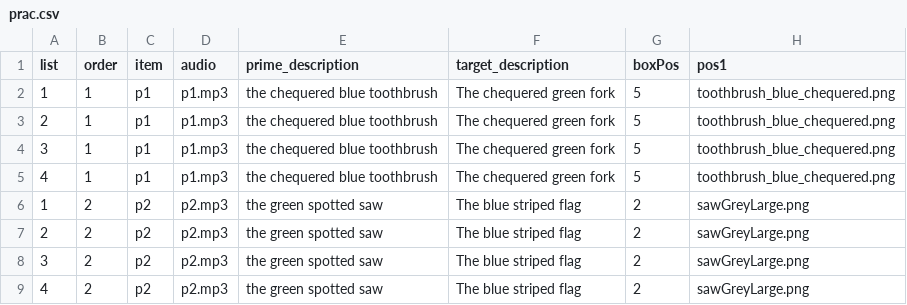
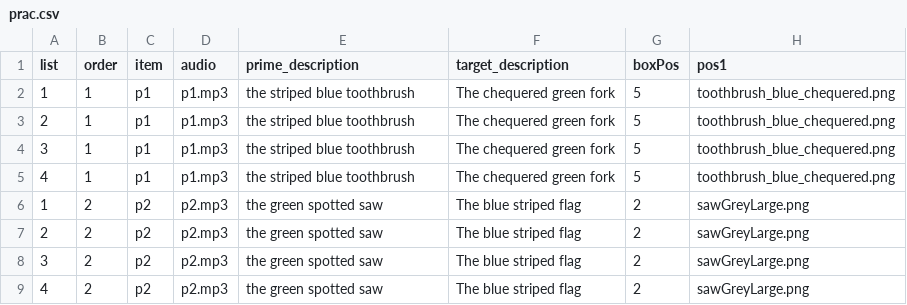
Before and after one commit to awpzs/RC_ENG_Priming, a CSV file: chunk_includes/prac.csv, drawn as a sheet; only a part is shown; the diff names each change by its address in the sheet, - before the commit and + after, or states it on an @@ line.

```diff
--- a/chunk_includes/prac.csv
+++ b/chunk_includes/prac.csv
-E2:E5 (prime_description): the chequered blue toothbrush
+E2:E5 (prime_description): the striped blue toothbrush
```
Also changed, not shown: 11 other files.
